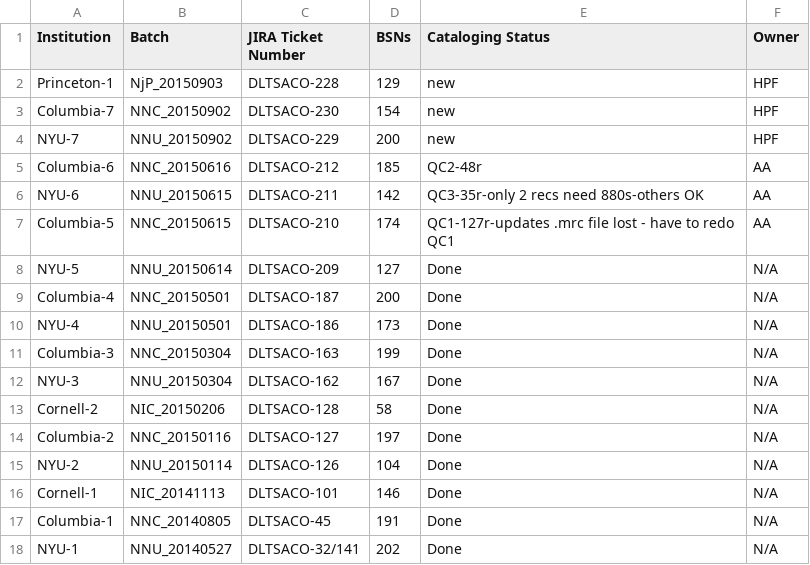
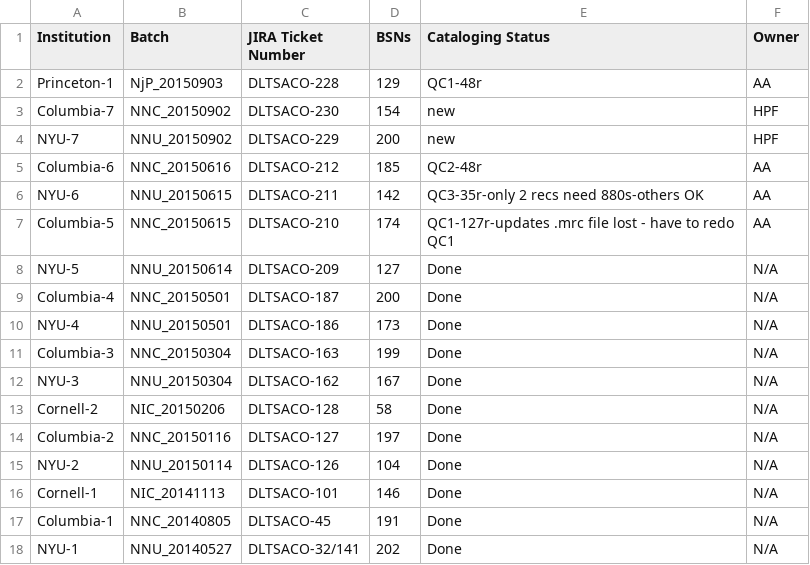
Before and after one commit to NYULibraries/aco-karms, a CSV file: work/batch-jira-tkts.csv, drawn as a sheet.

Commit message:
Update batch-jira-tkts.csv

```diff
--- a/work/batch-jira-tkts.csv
+++ b/work/batch-jira-tkts.csv
@@ -1,3 +1,3 @@
 Institution,Batch,JIRA Ticket Number,BSNs,Cataloging Status,Owner
-Princeton-1,NjP_20150903,DLTSACO-228,129,new,HPF
+Princeton-1,NjP_20150903,DLTSACO-228,129,QC1-48r,AA
 Columbia-7,NNC_20150902,DLTSACO-230,154,new,HPF
```
